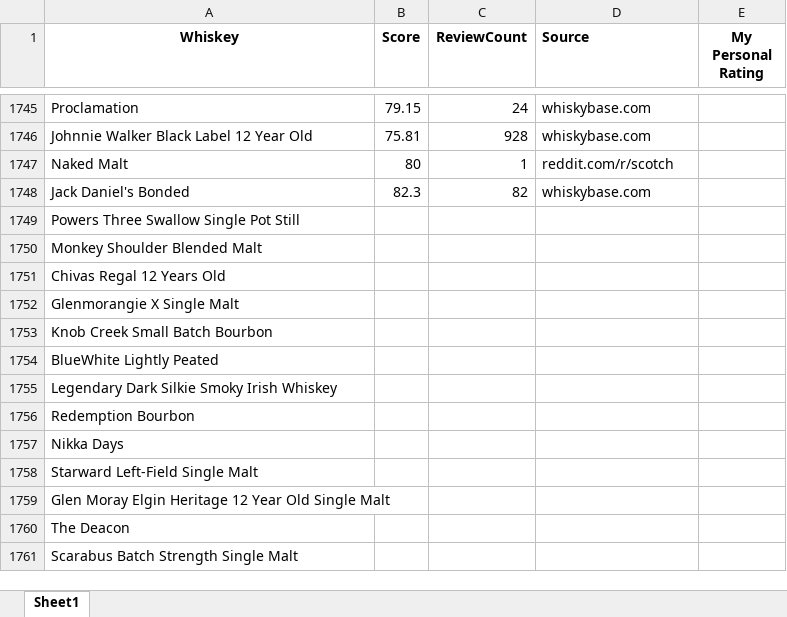
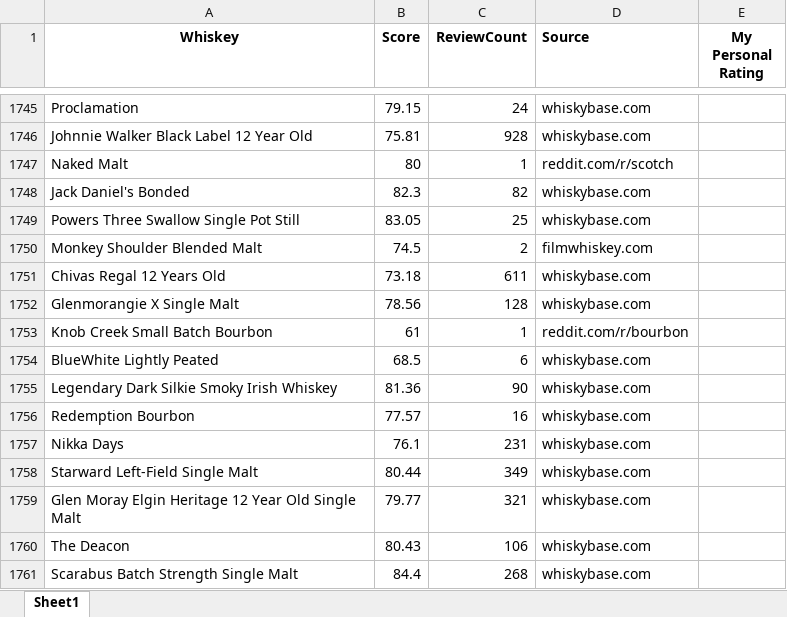
Before and after one commit to oskuuh43/BudgetBarshelf, an Excel workbook: assets/whiskey_scores_data.xlsx, sheet Sheet1, drawn as a sheet; only a part is shown, gaps mark what is left out; values as stored, in another font and other column widths than the file's, no borders; the diff covers the shown part only; the diff names each change by its address in the sheet, - before the commit and + after, or states it on an @@ line.

```diff
--- a/assets/whiskey_scores_data.xlsx (sheet Sheet1)
+++ b/assets/whiskey_scores_data.xlsx (sheet Sheet1)
-B1749 (Score): (empty)
+B1749 (Score): 83.05
-C1749 (ReviewCount): (empty)
+C1749 (ReviewCount): 25
-D1749 (Source): (empty)
+D1749 (Source): whiskybase.com
-B1750 (Score): (empty)
+B1750 (Score): 74.5
-C1750 (ReviewCount): (empty)
+C1750 (ReviewCount): 2
-D1750 (Source): (empty)
+D1750 (Source): filmwhiskey.com
-B1751 (Score): (empty)
+B1751 (Score): 73.18
-C1751 (ReviewCount): (empty)
+C1751 (ReviewCount): 611
-D1751:D1752 (Source): (empty)
+D1751:D1752 (Source): whiskybase.com
-B1752 (Score): (empty)
+B1752 (Score): 78.56
-C1752 (ReviewCount): (empty)
+C1752 (ReviewCount): 128
-B1753 (Score): (empty)
+B1753 (Score): 61
-C1753 (ReviewCount): (empty)
+C1753 (ReviewCount): 1
-D1753 (Source): (empty)
+D1753 (Source): reddit.com/r/bourbon
-B1754 (Score): (empty)
+B1754 (Score): 68.5
-C1754 (ReviewCount): (empty)
+C1754 (ReviewCount): 6
-D1754:D1761 (Source): (empty)
+D1754:D1761 (Source): whiskybase.com
-B1755 (Score): (empty)
+B1755 (Score): 81.36
-C1755 (ReviewCount): (empty)
+C1755 (ReviewCount): 90
-B1756 (Score): (empty)
+B1756 (Score): 77.57
-C1756 (ReviewCount): (empty)
+C1756 (ReviewCount): 16
-B1757 (Score): (empty)
+B1757 (Score): 76.1
-C1757 (ReviewCount): (empty)
+C1757 (ReviewCount): 231
-B1758 (Score): (empty)
+B1758 (Score): 80.44
-C1758 (ReviewCount): (empty)
+C1758 (ReviewCount): 349
-B1759 (Score): (empty)
+B1759 (Score): 79.77
-C1759 (ReviewCount): (empty)
+C1759 (ReviewCount): 321
-B1760 (Score): (empty)
+B1760 (Score): 80.43
-C1760 (ReviewCount): (empty)
+C1760 (ReviewCount): 106
-B1761 (Score): (empty)
+B1761 (Score): 84.4
-C1761 (ReviewCount): (empty)
+C1761 (ReviewCount): 268
```
Also changed, not shown: 281 added rows and 172 edited cells elsewhere in this sheet, assets/rumhowler_data.xlsx, 4 other files.
